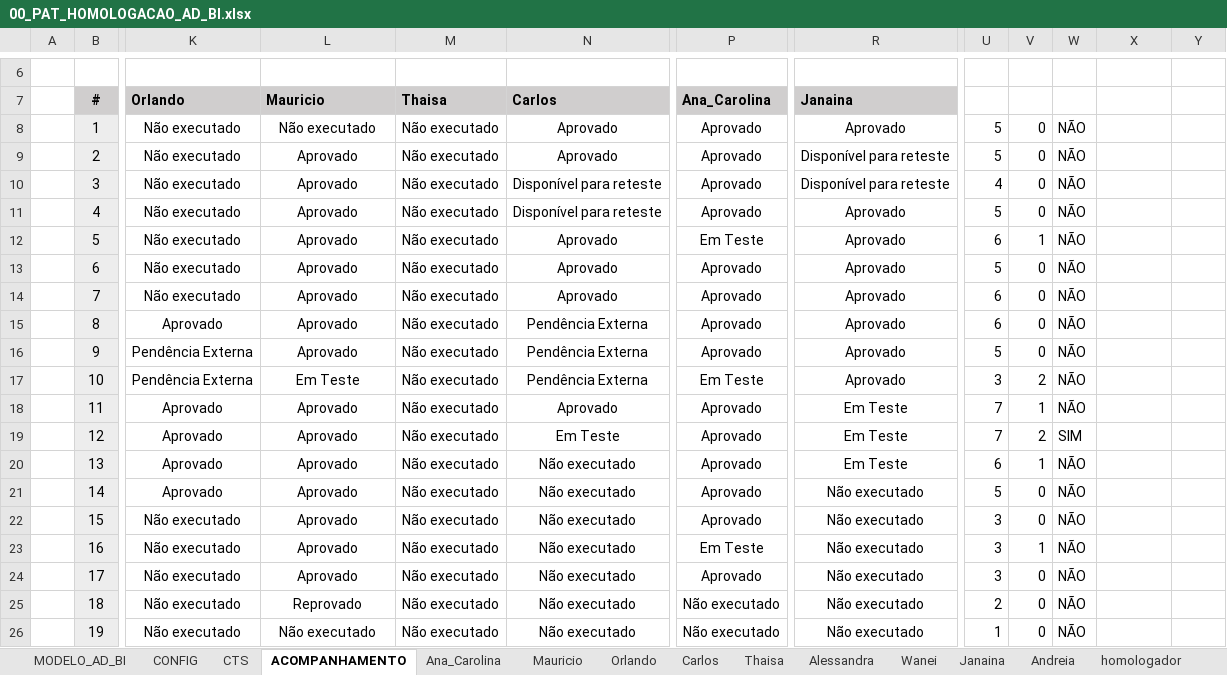
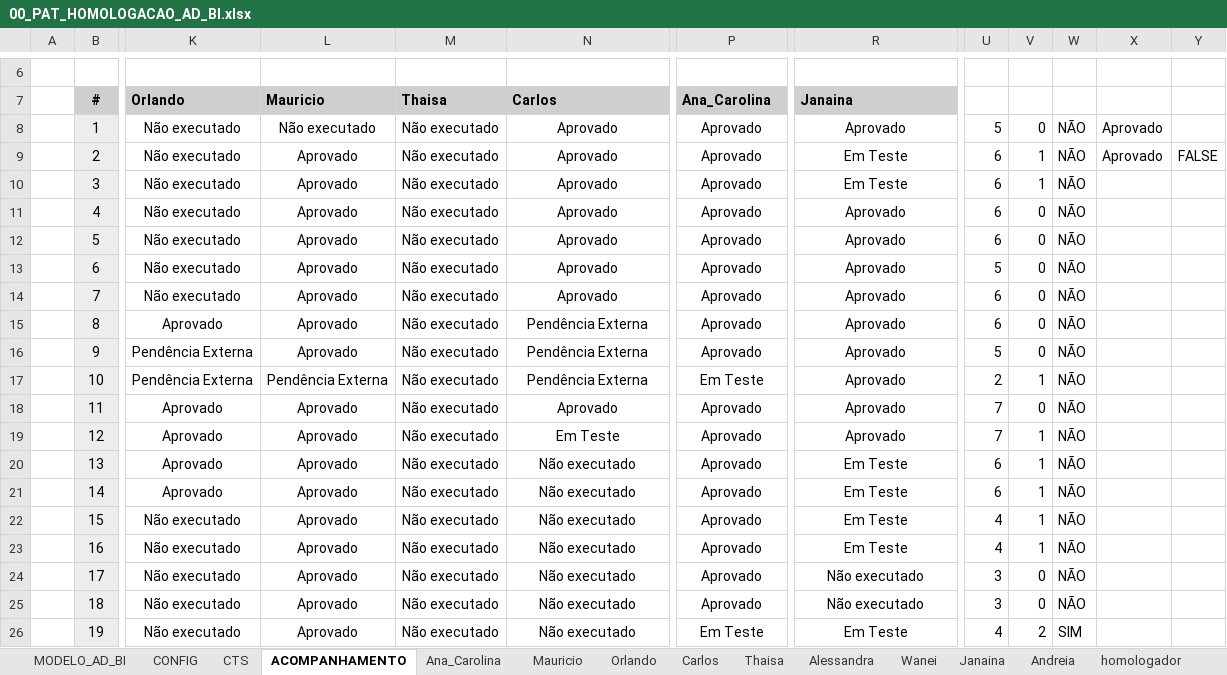
Before and after one commit to thiagopb12-max/painel-homologacao-caf, an Excel workbook: fluxo-integrado/00_PAT_HOMOLOGACAO_AD_BI.xlsx, sheet ACOMPANHAMENTO, drawn as a sheet; only a part is shown, gaps mark what is left out; values as stored, in another font and other column widths than the file's, no borders; conditional formats and table styles not drawn; the diff covers the shown part only; the diff names each change by its address in the sheet, - before the commit and + after, or states it on an @@ line.

```diff
--- a/fluxo-integrado/00_PAT_HOMOLOGACAO_AD_BI.xlsx (sheet ACOMPANHAMENTO)
+++ b/fluxo-integrado/00_PAT_HOMOLOGACAO_AD_BI.xlsx (sheet ACOMPANHAMENTO)
-X8:X9: (empty)
+X8:X9: Aprovado
-R9:R10 (Janaina): Disponível para reteste
+R9:R10 (Janaina): Em Teste
-U9: 5
+U9: 6
-V9:V10: 0
+V9:V10: 1
-Y9: (empty)
+Y9: FALSE
-N10:N11 (Carlos): Disponível para reteste
+N10:N11 (Carlos): Aprovado
-U10: 4
+U10: 6
-U11: 5
+U11: 6
-P12 (Ana_Carolina): Em Teste
+P12 (Ana_Carolina): Aprovado
-V12: 1
+V12: 0
-L17 (Mauricio): Em Teste
+L17 (Mauricio): Pendência Externa
-U17: 3
+U17: 2
-V17: 2
+V17: 1
-R18:R19 (Janaina): Em Teste
+R18:R19 (Janaina): Aprovado
-V18: 1
+V18: 0
-V19: 2
+V19: 1
-W19: SIM
+W19: NÃO
-R21:R23 (Janaina): Não executado
+R21:R23 (Janaina): Em Teste
-U21: 5
+U21: 6
-V21:V22: 0
+V21:V22: 1
-U22:U23: 3
+U22:U23: 4
-P23 (Ana_Carolina): Em Teste
+P23 (Ana_Carolina): Aprovado
-L25 (Mauricio): Reprovado
+L25 (Mauricio): Aprovado
-P25 (Ana_Carolina): Não executado
+P25 (Ana_Carolina): Aprovado
-U25: 2
+U25: 3
-L26 (Mauricio): Não executado
+L26 (Mauricio): Aprovado
-P26 (Ana_Carolina): Não executado
+P26 (Ana_Carolina): Em Teste
-R26 (Janaina): Não executado
+R26 (Janaina): Em Teste
-U26: 1
+U26: 4
-V26: 0
+V26: 2
-W26: NÃO
+W26: SIM
```
Also changed, not shown: 2 added rows, 19 removed rows, 6 moved rows and 27 edited cells elsewhere in this sheet, sheet Mauricio, sheet Janaina, sheet Ana_Carolina, sheet Carlos, sheet Andreia, sheet EXPLORATÓRIOS, 1 more sheet, formulas that keep their value, charts or pictures, fluxo-integrado/Massa_CPFs_FPSE.xlsx, 5 other files.
